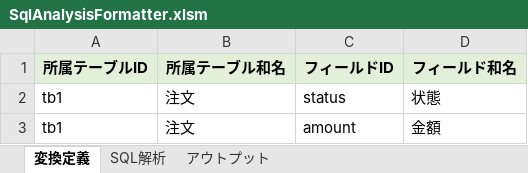
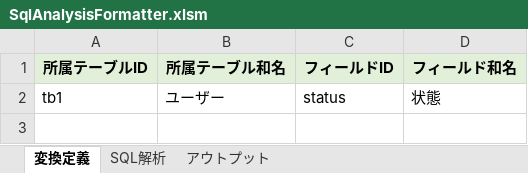
Before and after one commit to SSsan-00/sql-analyzer-formatter-vba, an Excel workbook: SqlAnalysisFormatter.xlsm, sheet 変換定義, drawn as a sheet; values as stored, in another font and other column widths than the file's, no borders; the diff names each change by its address in the sheet, - before the commit and + after, or states it on an @@ line.

```diff
--- a/SqlAnalysisFormatter.xlsm (sheet 変換定義)
+++ b/SqlAnalysisFormatter.xlsm (sheet 変換定義)
-B2 (所属テーブル和名): 注文
+B2 (所属テーブル和名): ユーザー
-row 3: tb1 | 注文 | amount | 金額
```
Also changed, not shown: sheet SQL解析, sheet アウトプット, 7 other files.
